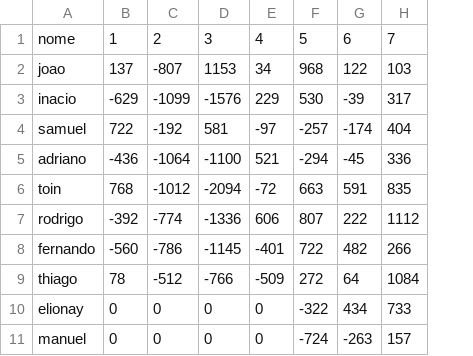
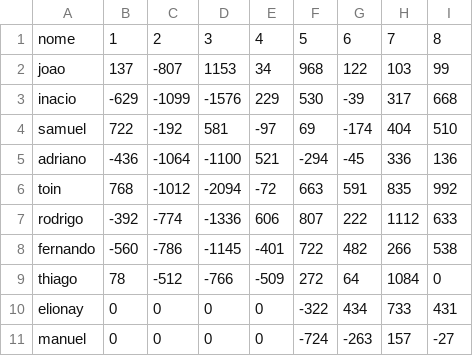
Before and after one commit to idez-producao/banco_horas, a CSV file: banco_hora_2026.csv, drawn as a sheet; the diff names each change by its address in the sheet, - before the commit and + after, or states it on an @@ line.

Commit message:
Add files via upload

```diff
--- a/banco_hora_2026.csv
+++ b/banco_hora_2026.csv
+column I, rows 1-11: 8 | 99 | 668 | 510 | 136 | 992 | 633 | 538 | 0 | 431 | -27
-F4: -257
+F4: 69
```
